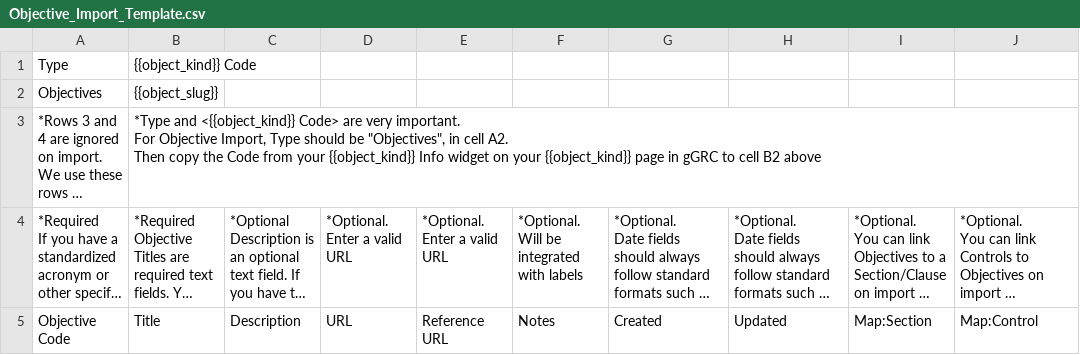
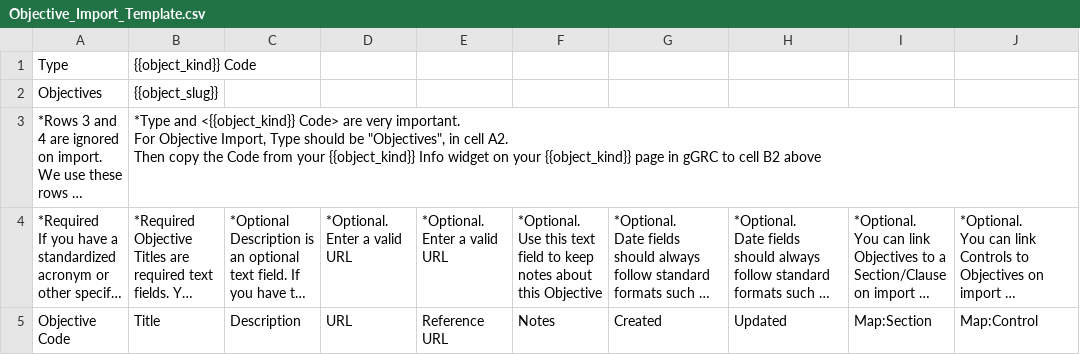
Before and after one commit to zidarsk8/ggrc-core, a CSV file: src/ggrc/templates/csv_files/Objective_Import_Template.csv, drawn as a sheet; only a part is shown; long unchanged cells end in …; ↵ is a line break in a cell; the diff names each change by its address in the sheet, - before the commit and + after, or states it on an @@ line.

```diff
--- a/src/ggrc/templates/csv_files/Objective_Import_Template.csv
+++ b/src/ggrc/templates/csv_files/Objective_Import_Template.csv
-F4: *Optional. ↵ Will be integrated with labels
+F4: *Optional. ↵ Use this text field to keep notes about this Objective
```
Also changed, not shown: src/ggrc/templates/csv_files/Request_Import_Template.csv, src/ggrc/templates/csv_files/Section_Import_Template.csv.
